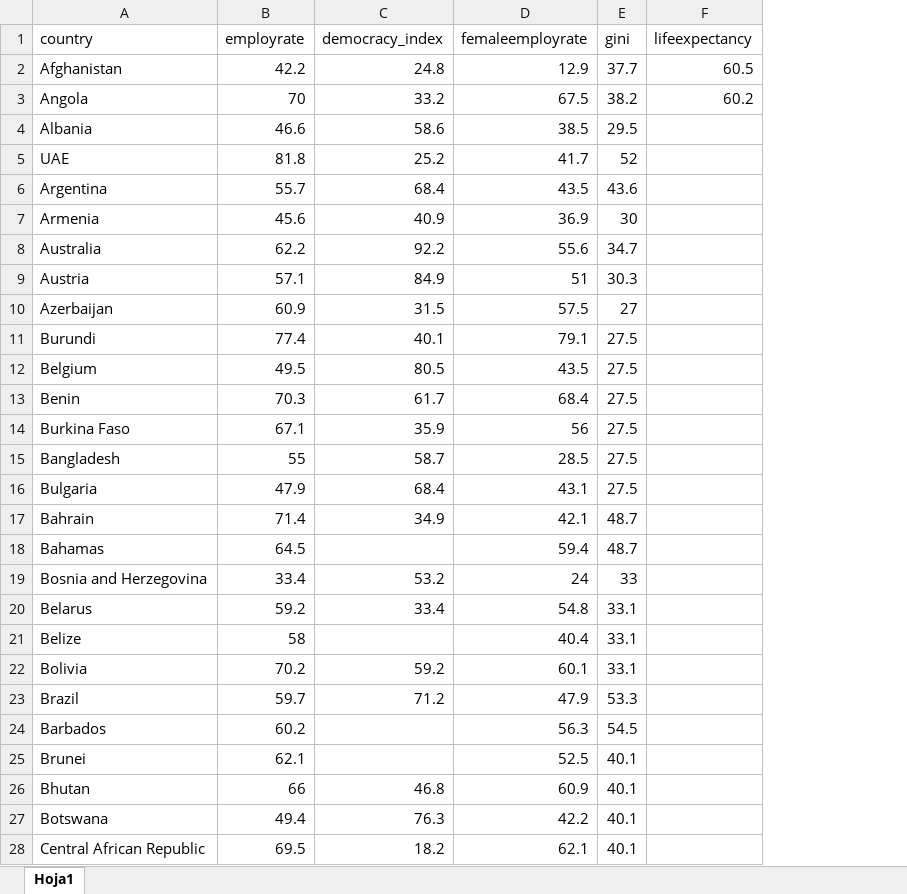
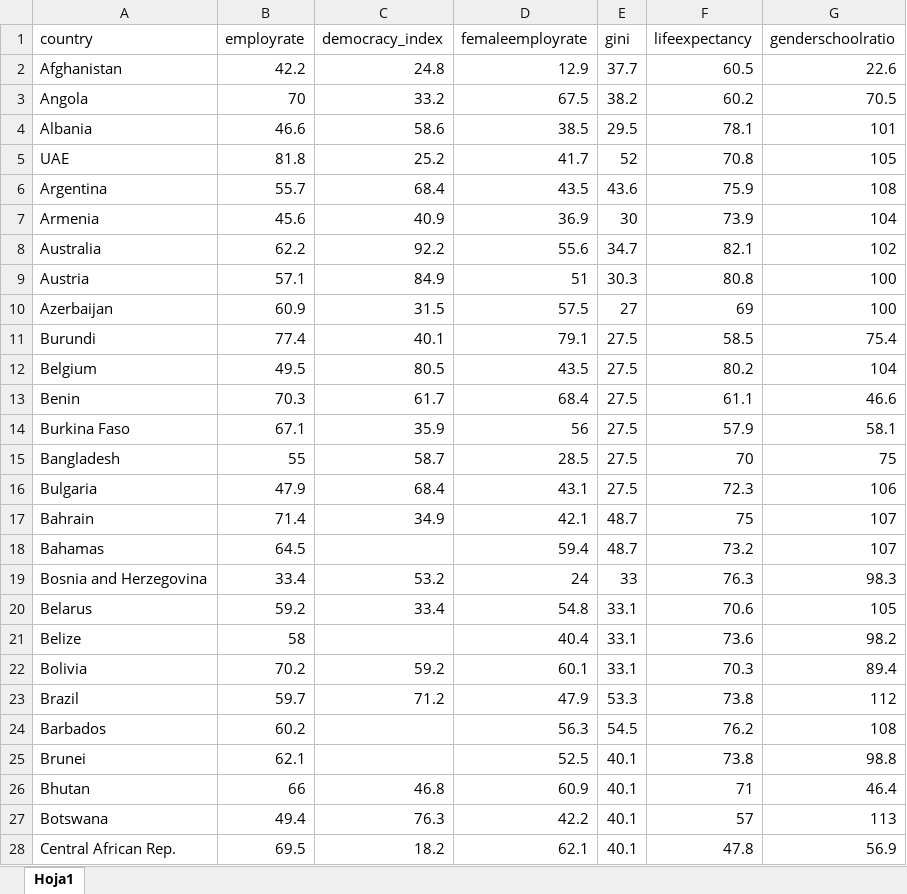
Before and after one commit to AngieRinBri/TallerPIBBancoMundial, an Excel workbook: complementdata.xlsx, sheet Hoja1, drawn as a sheet; only a part is shown; values as stored, in another font and other column widths than the file's, no borders; the diff covers the shown part only; the diff names each change by its address in the sheet, - before the commit and + after, or states it on an @@ line.

```diff
--- a/complementdata.xlsx (sheet Hoja1)
+++ b/complementdata.xlsx (sheet Hoja1)
+column G (genderschoolratio), rows 2-28: 22.6 | 70.5 | 101 | 105 | 108 | 104 | 102 | 100 | 100 | 75.4 | 104 | 46.6 | 58.1 | 75 | 106 | 107 | 107 | 98.3 | 105 | 98.2 | 89.4 | 112 | 108 | 98.8 | 46.4 | 113 | 56.9
-F4 (lifeexpectancy): (empty)
+F4 (lifeexpectancy): 78.1
-F5 (lifeexpectancy): (empty)
+F5 (lifeexpectancy): 70.8
-F6 (lifeexpectancy): (empty)
+F6 (lifeexpectancy): 75.9
-F7 (lifeexpectancy): (empty)
+F7 (lifeexpectancy): 73.9
-F8 (lifeexpectancy): (empty)
+F8 (lifeexpectancy): 82.1
-F9 (lifeexpectancy): (empty)
+F9 (lifeexpectancy): 80.8
-F10 (lifeexpectancy): (empty)
+F10 (lifeexpectancy): 69
-F11 (lifeexpectancy): (empty)
+F11 (lifeexpectancy): 58.5
-F12 (lifeexpectancy): (empty)
+F12 (lifeexpectancy): 80.2
-F13 (lifeexpectancy): (empty)
+F13 (lifeexpectancy): 61.1
-F14 (lifeexpectancy): (empty)
+F14 (lifeexpectancy): 57.9
-F15 (lifeexpectancy): (empty)
+F15 (lifeexpectancy): 70
-F16 (lifeexpectancy): (empty)
+F16 (lifeexpectancy): 72.3
-F17 (lifeexpectancy): (empty)
+F17 (lifeexpectancy): 75
-F18 (lifeexpectancy): (empty)
+F18 (lifeexpectancy): 73.2
-F19 (lifeexpectancy): (empty)
+F19 (lifeexpectancy): 76.3
-F20 (lifeexpectancy): (empty)
+F20 (lifeexpectancy): 70.6
-F21 (lifeexpectancy): (empty)
+F21 (lifeexpectancy): 73.6
-F22 (lifeexpectancy): (empty)
+F22 (lifeexpectancy): 70.3
-F23 (lifeexpectancy): (empty)
+F23 (lifeexpectancy): 73.8
-F24 (lifeexpectancy): (empty)
+F24 (lifeexpectancy): 76.2
-F25 (lifeexpectancy): (empty)
+F25 (lifeexpectancy): 73.8
-F26 (lifeexpectancy): (empty)
+F26 (lifeexpectancy): 71
-F27 (lifeexpectancy): (empty)
+F27 (lifeexpectancy): 57
-A28 (country): Central African Republic
+A28 (country): Central African Rep.
-F28 (lifeexpectancy): (empty)
+F28 (lifeexpectancy): 47.8
```
Also changed, not shown: 1 removed row and 155 edited cells elsewhere in this sheet, formulas that keep their value, 1 other file.
